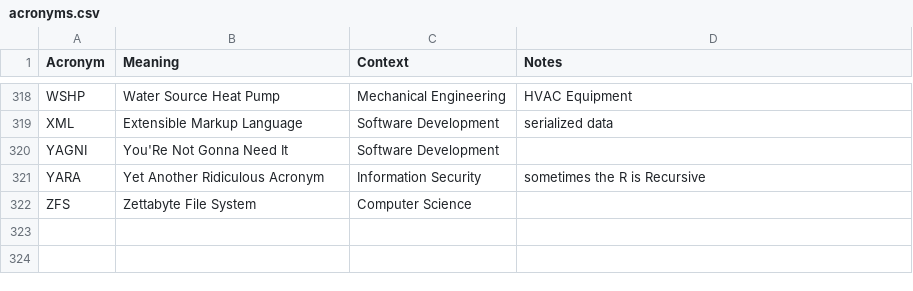
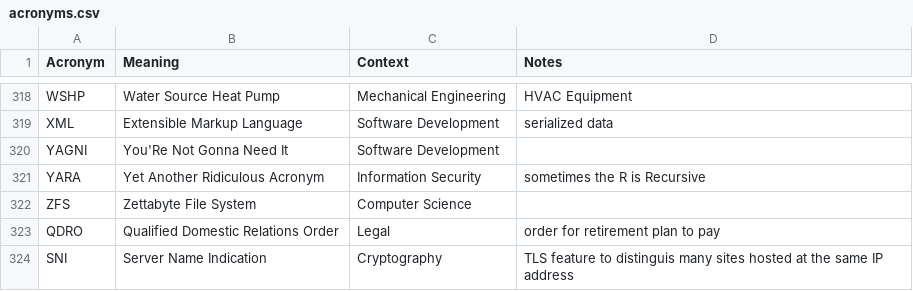
Before and after one commit to chadmando/acronyms, a CSV file: acronyms.csv, drawn as a sheet; only a part is shown, gaps mark what is left out; the diff names each change by its address in the sheet, - before the commit and + after, or states it on an @@ line.

Commit message:
Update acronyms.csv

```diff
--- a/acronyms.csv
+++ b/acronyms.csv
+row 323: QDRO | Qualified Domestic Relations Order | Legal | order for retirement plan to pay
+row 324: SNI | Server Name Indication | Cryptography | TLS feature to distinguis many sites hosted at the same IP address
```
